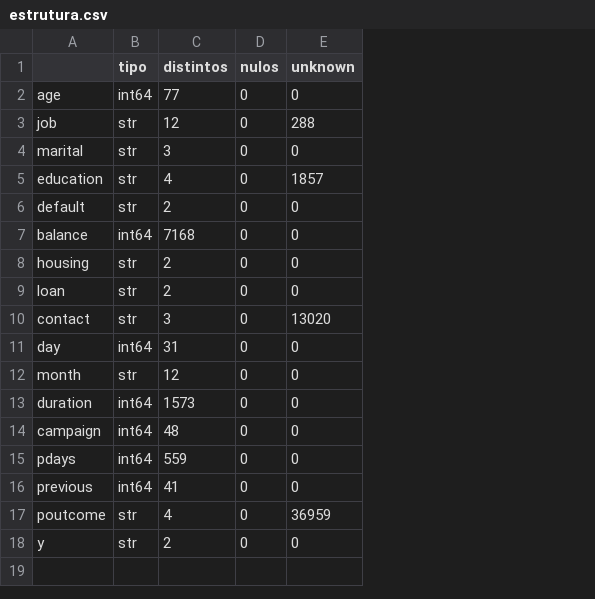
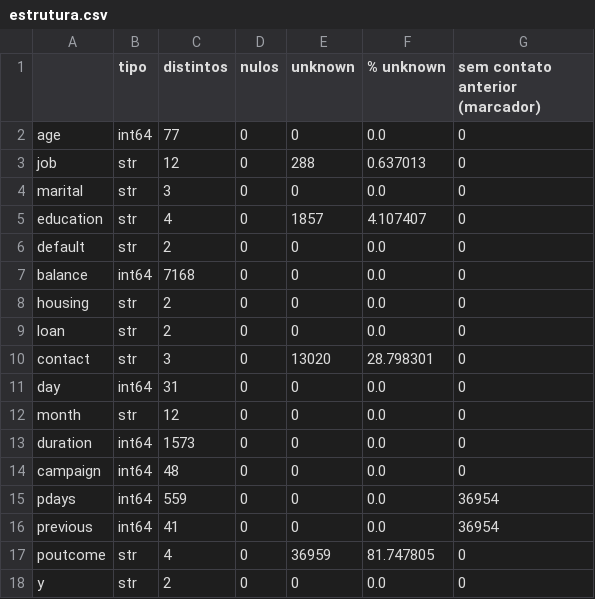
Before and after one commit to georgedfilho1/Projeto-AVD, a CSV file: out/parte_especifica/estrutura.csv, drawn as a sheet; the diff names each change by its address in the sheet, - before the commit and + after, or states it on an @@ line.

Commit message:
Corrige conformidade com o enunciado e prepara a entrega final
- Divide o notebook da Parte Comum em eda.ipynb e kmeans_metricas.ipynb,
  conforme a estrutura obrigatória, e exporta as figuras para out/parte_comum.
- Corrige o IQR de previous: previous = 0 e pdays = -1 marcam os mesmos
  registros sem contato anterior e ficam fora dos resumos numéricos.
- Editor de visualizações: histograma, boxplot e barras agrupadas, destaque
  por cor com justificativa, linha só em eixos ordenados, aviso para n < 30,
  nota em três partes e gravação direta em visualizacoes.json.
- Página da Parte Comum no dashboard com comparação lado a lado das passadas.
- Gerador do relatorio.pdf e script de verificação da entrega.
- Texto-fonte da nova declaração de IA, matriz de contribuição, README e
  guia da Parte Específica revisados; minuta antiga removida.

```diff
--- a/out/parte_especifica/estrutura.csv
+++ b/out/parte_especifica/estrutura.csv
+column F (% unknown), rows 2-18: 0.0 | 0.637013 | 0.0 | 4.107407 | 0.0 | 0.0 | 0.0 | 0.0 | 28.798301 | 0.0 | 0.0 | 0.0 | 0.0 | 0.0 | 0.0 | 81.747805 | 0.0
+column G (sem contato anterior (marcador)), rows 2-18: 0 | 0 | 0 | 0 | 0 | 0 | 0 | 0 | 0 | 0 | 0 | 0 | 0 | 36954 | 36954 | 0 | 0
```
Also changed, not shown: out/parte_especifica/correlacoes_pearson.csv, out/parte_especifica/distribuicoes_numericas.csv, 34 other files.
